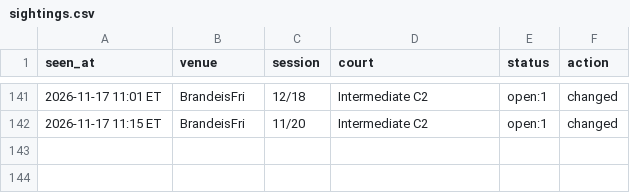
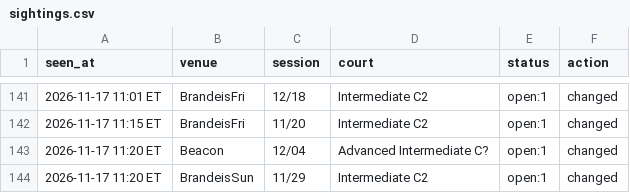
Before and after one commit to MerlinMan5/nyc-urban-vb, a CSV file: sightings.csv, drawn as a sheet; only a part is shown, gaps mark what is left out.

```diff
--- a/sightings.csv
+++ b/sightings.csv
@@ -142 +142,3 @@ seen_at,venue,session,court,status,action
 2026-11-17 11:15 ET,BrandeisFri,11/20,Intermediate C2,open:1,changed
+2026-11-17 11:20 ET,Beacon,12/04,Advanced Intermediate C?,open:1,changed
+2026-11-17 11:20 ET,BrandeisSun,11/29,Intermediate C2,open:1,changed
```
Also changed, not shown: 1 other file.
